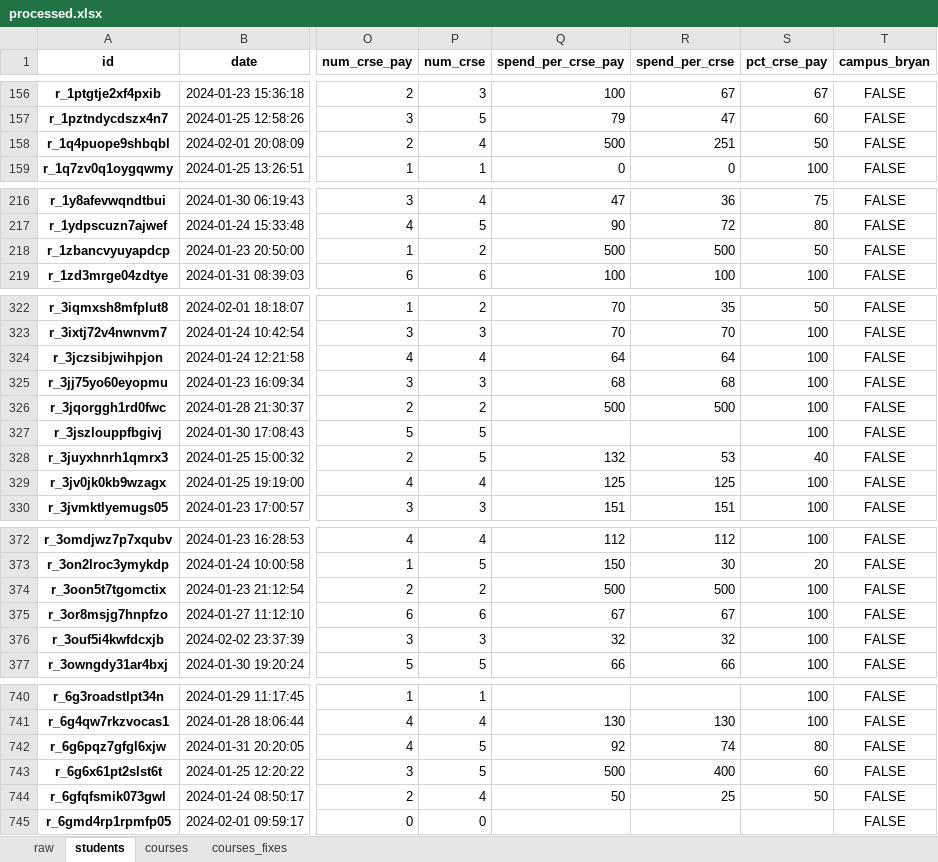
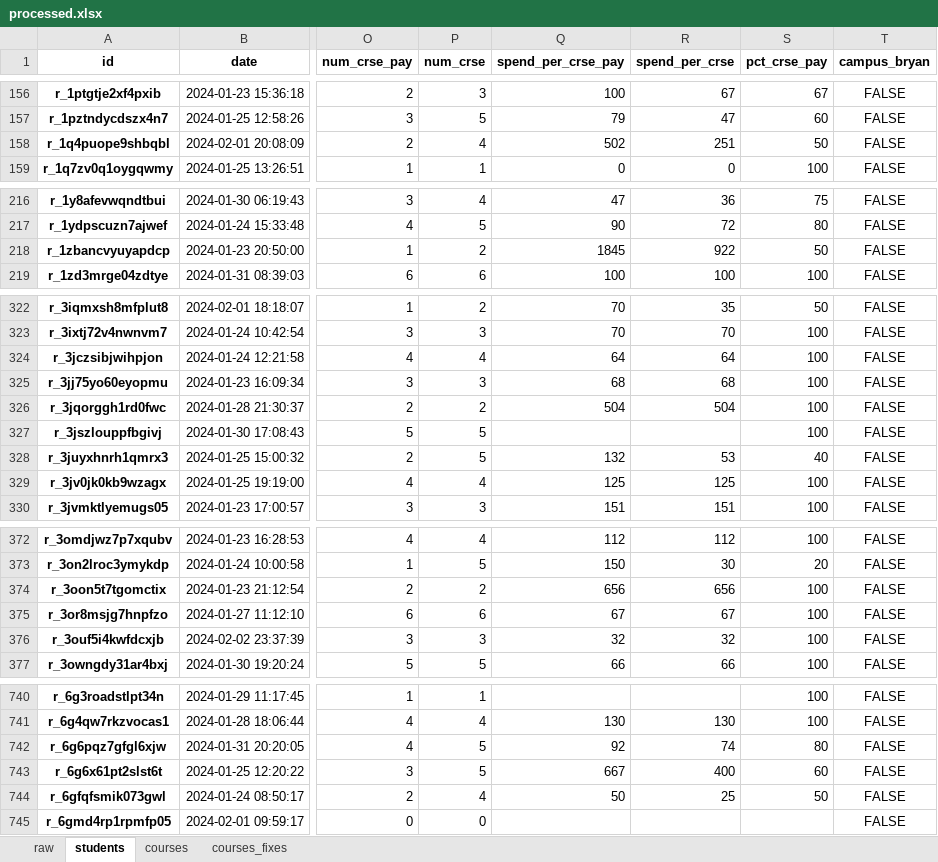
Before and after one commit to drscook/day1_materials, an Excel workbook: data/processed.xlsx, sheet students, drawn as a sheet; only a part is shown, gaps mark what is left out; values as stored, in another font and other column widths than the file's, no borders; the diff covers the shown part only; the diff names each change by its address in the sheet, - before the commit and + after, or states it on an @@ line.

```diff
--- a/data/processed.xlsx (sheet students)
+++ b/data/processed.xlsx (sheet students)
-Q158 (spend_per_crse_pay): 500
+Q158 (spend_per_crse_pay): 502
-Q218 (spend_per_crse_pay): 500
+Q218 (spend_per_crse_pay): 1845
-R218 (spend_per_crse): 500
+R218 (spend_per_crse): 922
-Q326 (spend_per_crse_pay): 500
+Q326 (spend_per_crse_pay): 504
-R326 (spend_per_crse): 500
+R326 (spend_per_crse): 504
-Q374 (spend_per_crse_pay): 500
+Q374 (spend_per_crse_pay): 656
-R374 (spend_per_crse): 500
+R374 (spend_per_crse): 656
-Q743 (spend_per_crse_pay): 500
+Q743 (spend_per_crse_pay): 667
```
Also changed, not shown: 1 edited cell elsewhere in this sheet, sheet courses, 3 other files.
